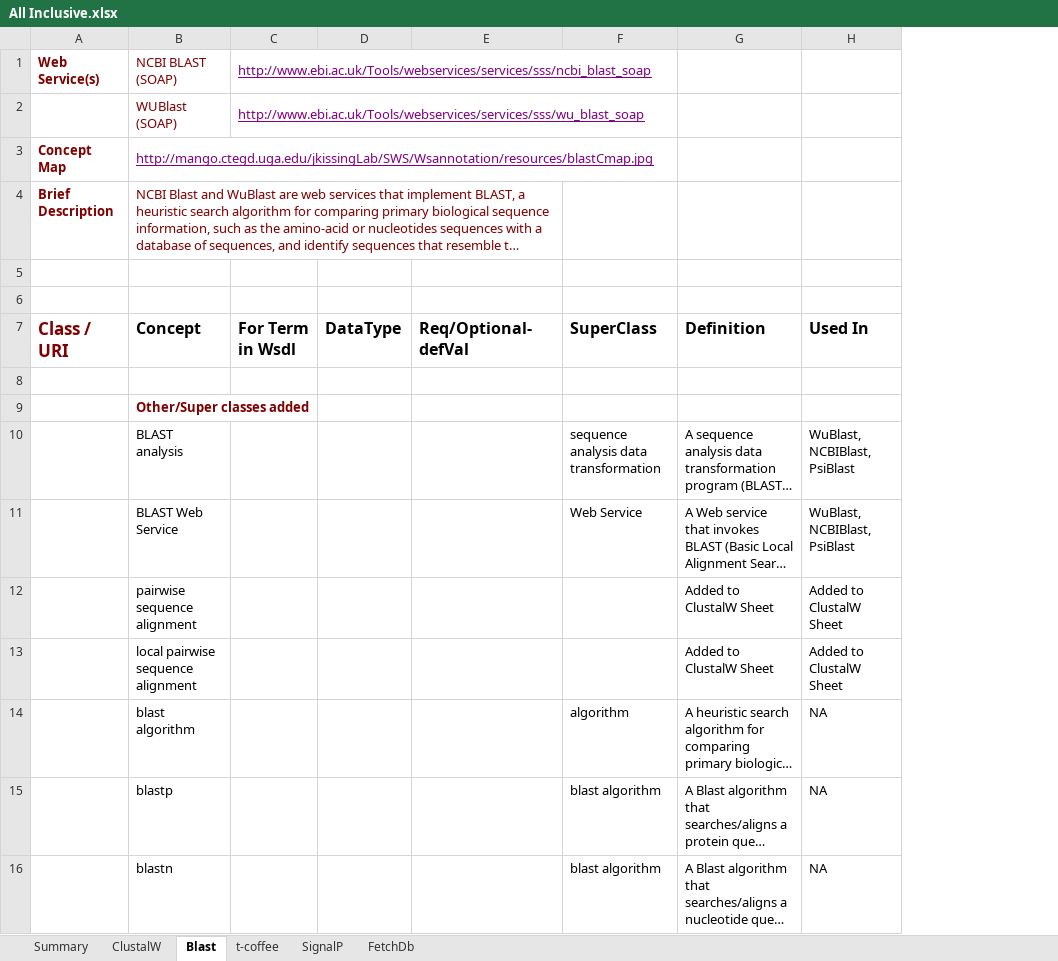
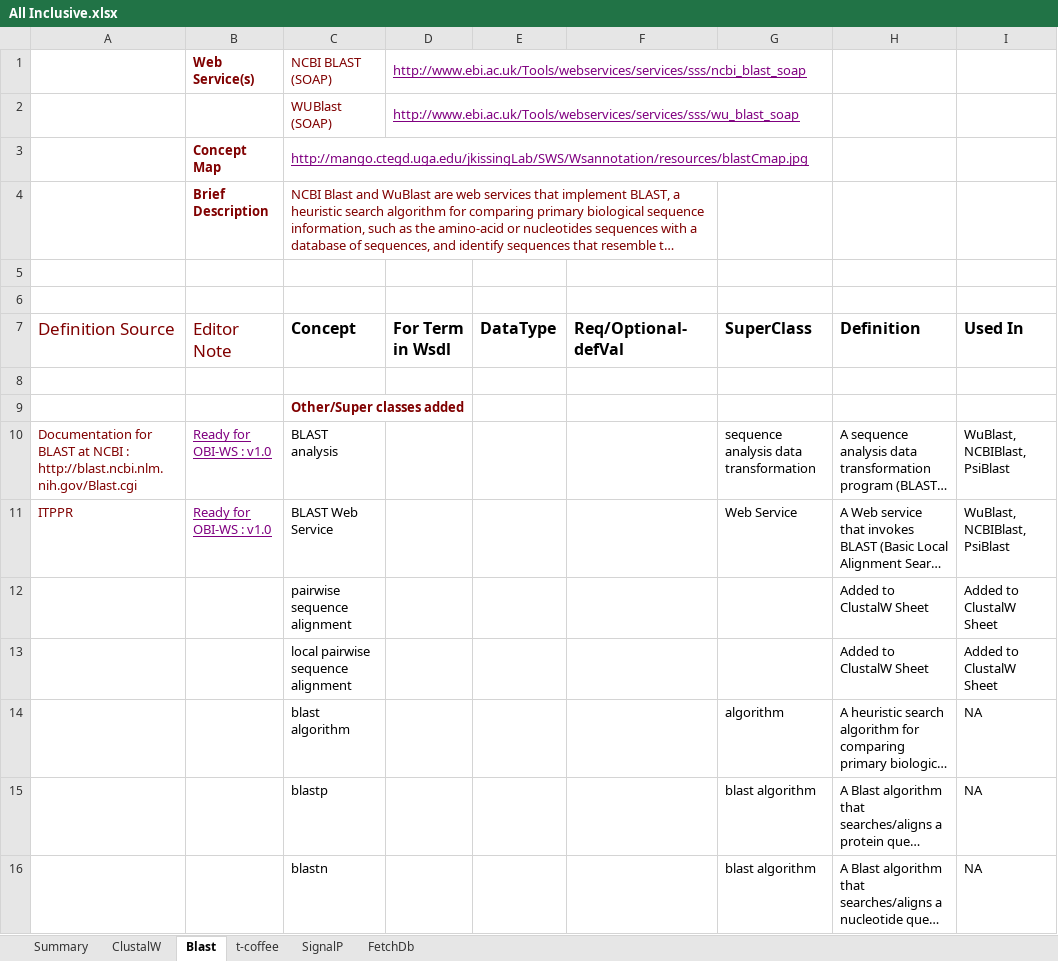
Before and after one commit to obi-webservice/OBIws, an Excel workbook: doc/All Inclusive.xlsx, sheet Blast, drawn as a sheet; only a part is shown; long unchanged cells end in …; values as stored, in another font and other column widths than the file's, no borders; addresses are those after the commit; the diff names each change by its address in the sheet, - before the commit and + after, or states it on an @@ line.

Commit message:
Added source for almost 50% of the terms (in clustalW sheet)

```diff
--- a/doc/All Inclusive.xlsx (sheet Blast)
+++ b/doc/All Inclusive.xlsx (sheet Blast)
+column A (Definition Source), rows 10-11: Documentation for BLAST at NCBI : http://blast.ncbi.nlm.nih.gov/Blast.cgi | ITPPR
-B7: Class / URI
+B7: Editor Note
-B7 bold: on
+B7 bold: off
-B10:B11 (Editor Note): (empty)
+B10:B11 (Editor Note): Ready for OBI-WS : v1.0
```
Also changed, not shown: sheet ClustalW, 2 other files.
